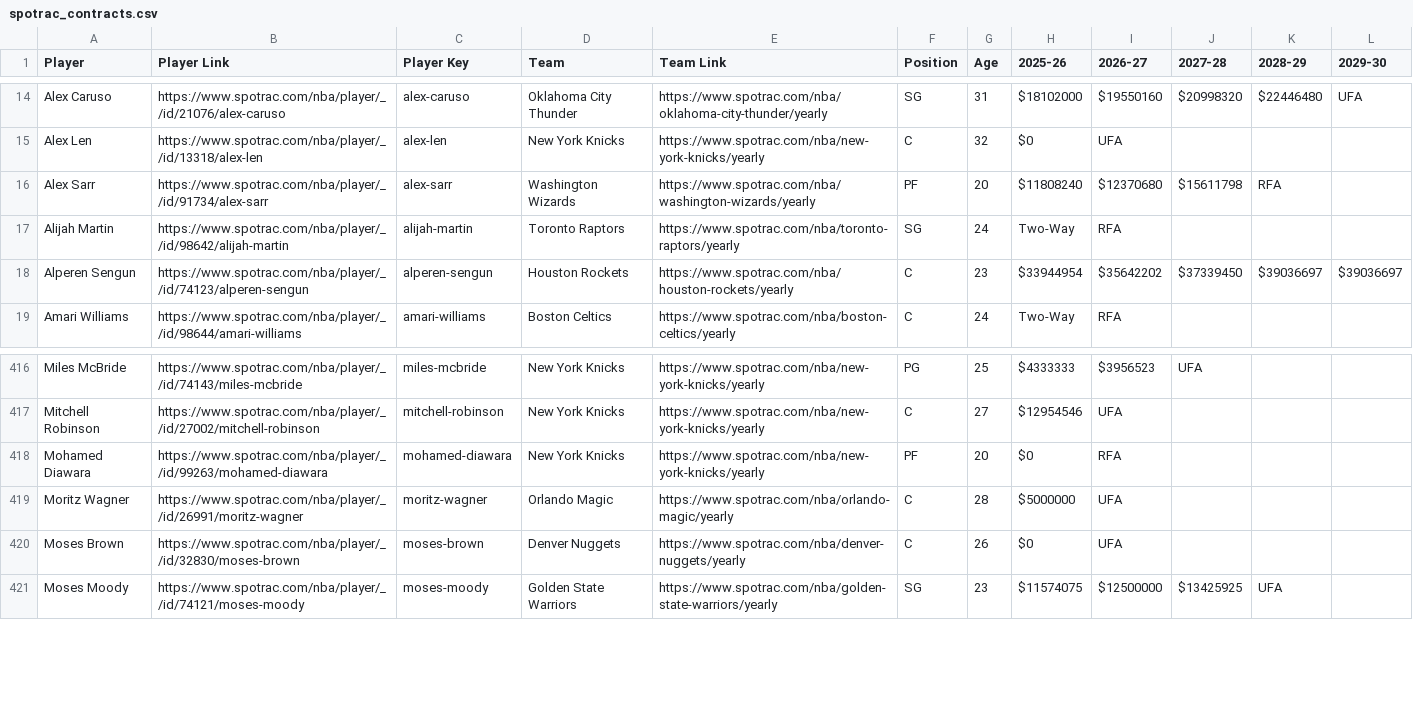
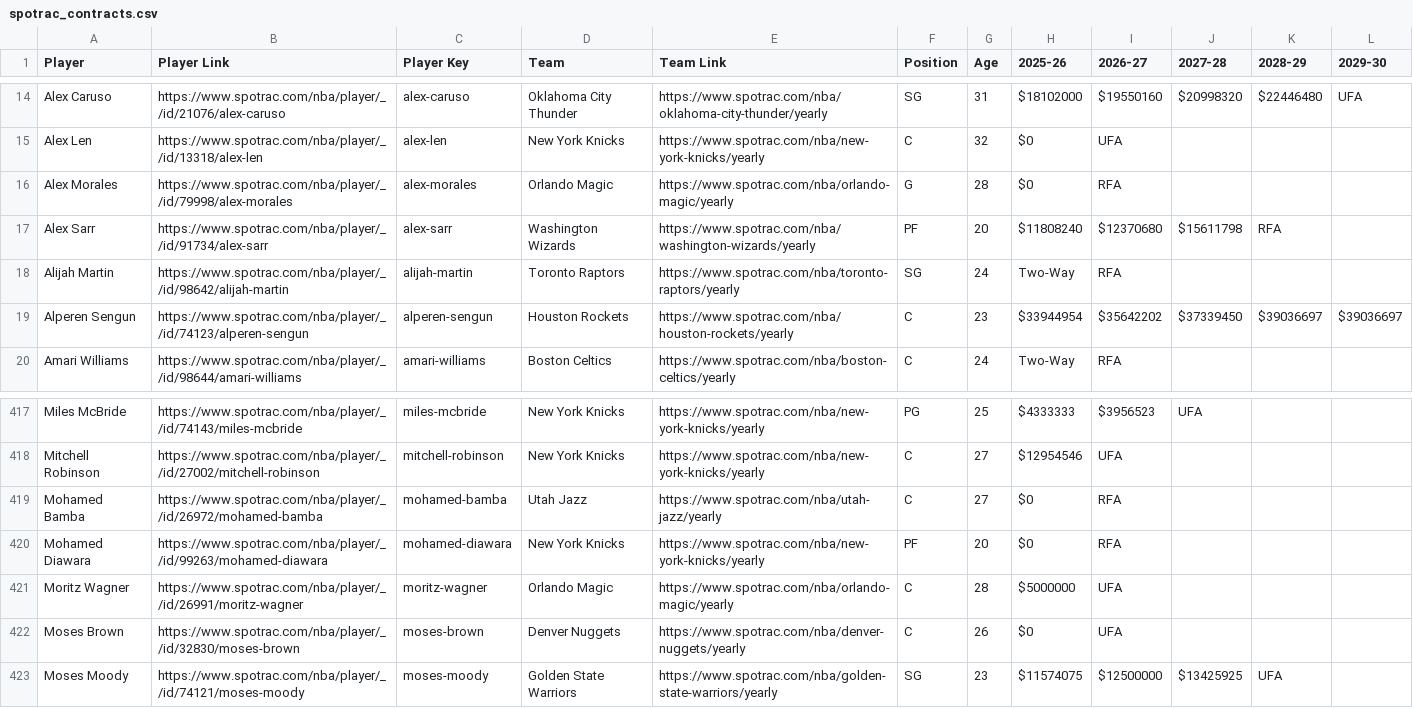
Before and after one commit to b-harr/dmcb, a CSV file: data/spotrac_contracts.csv, drawn as a sheet; only a part is shown, gaps mark what is left out; the diff names each change by its address in the sheet, - before the commit and + after, or states it on an @@ line.

Commit message:
Update contracts thru Thu 25 Sep 2025

```diff
--- a/data/spotrac_contracts.csv
+++ b/data/spotrac_contracts.csv
+row 16: Alex Morales | https://www.spotrac.com/nba/player/_/id/79998/alex-morales | alex-morales | Orlando Magic | https://www.spotrac.com/nba/orlando-magic/yearly | G | 28 | $0 | RFA
+row 419: Mohamed Bamba | https://www.spotrac.com/nba/player/_/id/26972/mohamed-bamba | mohamed-bamba | Utah Jazz | https://www.spotrac.com/nba/utah-jazz/yearly | C | 27 | $0 | RFA
```
